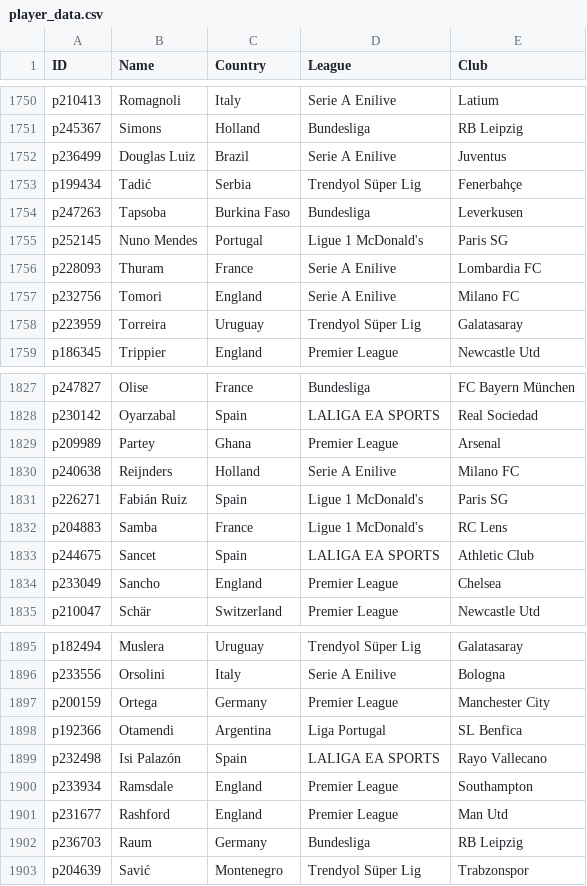
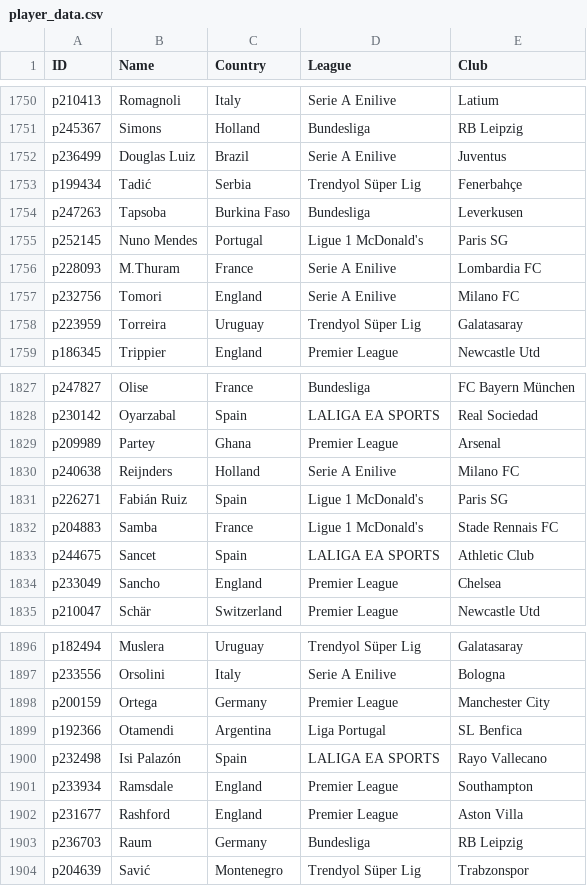
Before and after one commit to UtsavKoirala/cardleaks, a CSV file: player_data.csv, drawn as a sheet; only a part is shown, gaps mark what is left out; the diff covers the shown part only.

```diff
--- a/player_data.csv
+++ b/player_data.csv
@@ -1755,3 +1755,3 @@ p247263,Tapsoba,Burkina Faso,Bundesliga,Leverkusen
 p252145,Nuno Mendes,Portugal,Ligue 1 McDonald's,Paris SG
-p228093,Thuram,France,Serie A Enilive,Lombardia FC
+p228093,M.Thuram,France,Serie A Enilive,Lombardia FC
 p232756,Tomori,England,Serie A Enilive,Milano FC
@@ -1831,3 +1831,3 @@ p240638,Reijnders,Holland,Serie A Enilive,Milano FC
 p226271,Fabián Ruiz,Spain,Ligue 1 McDonald's,Paris SG
-p204883,Samba,France,Ligue 1 McDonald's,RC Lens
+p204883,Samba,France,Ligue 1 McDonald's,Stade Rennais FC
 p244675,Sancet,Spain,LALIGA EA SPORTS,Athletic Club
@@ -1900,3 +1901,3 @@ p232498,Isi Palazón,Spain,LALIGA EA SPORTS,Rayo Vallecano
 p233934,Ramsdale,England,Premier League,Southampton
-p231677,Rashford,England,Premier League,Man Utd
+p231677,Rashford,England,Premier League,Aston Villa
 p236703,Raum,Germany,Bundesliga,RB Leipzig
```
Also changed, not shown: 1 added row and 18 edited cells elsewhere in this file.
